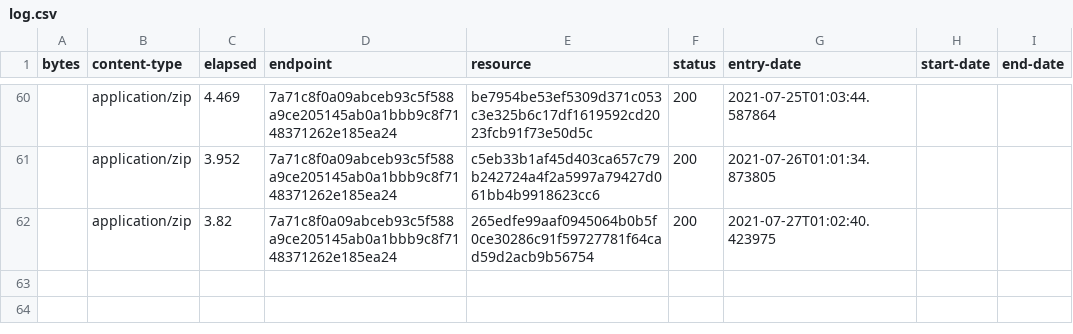
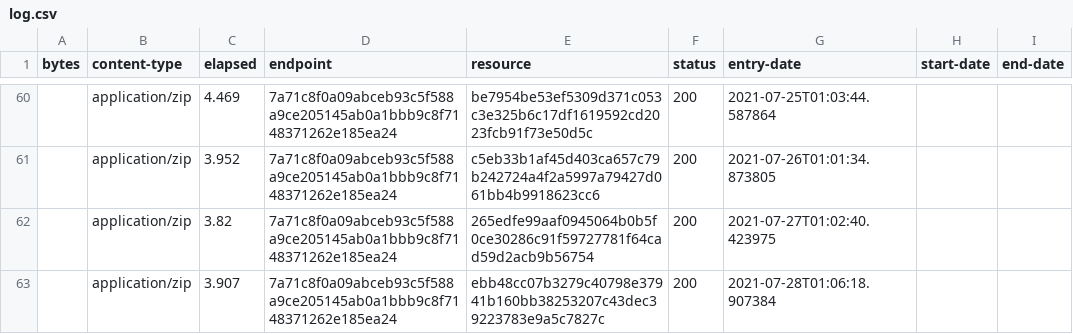
Before and after one commit to digital-land/green-belt-collection, a CSV file: collection/log.csv, drawn as a sheet; only a part is shown, gaps mark what is left out; the diff names each change by its address in the sheet, - before the commit and + after, or states it on an @@ line.

Commit message:
Collection 2021-07-28

```diff
--- a/collection/log.csv
+++ b/collection/log.csv
+row 63:  | application/zip | 3.907 | 7a71c8f0a09abceb93c5f588a9ce205145ab0a1bbb9c8f7148371262e185ea24 | ebb48cc07b3279c40798e37941b160bb38253207c43dec39223783e9a5c7827c | 200 | 2021-07-28T01:06:18.907384
```
Also changed, not shown: collection/resource.csv, 1 other file.
